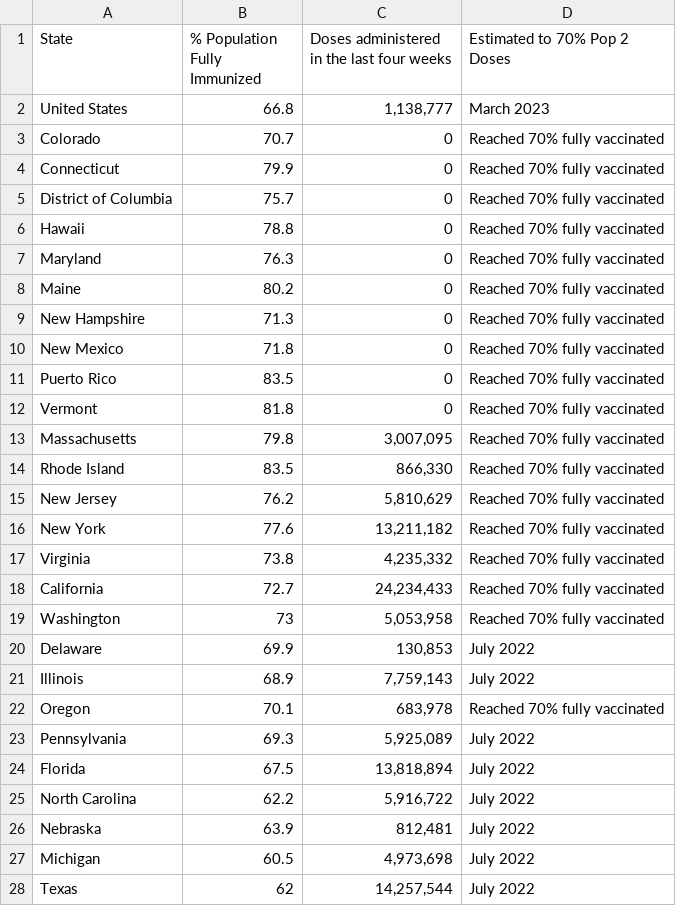
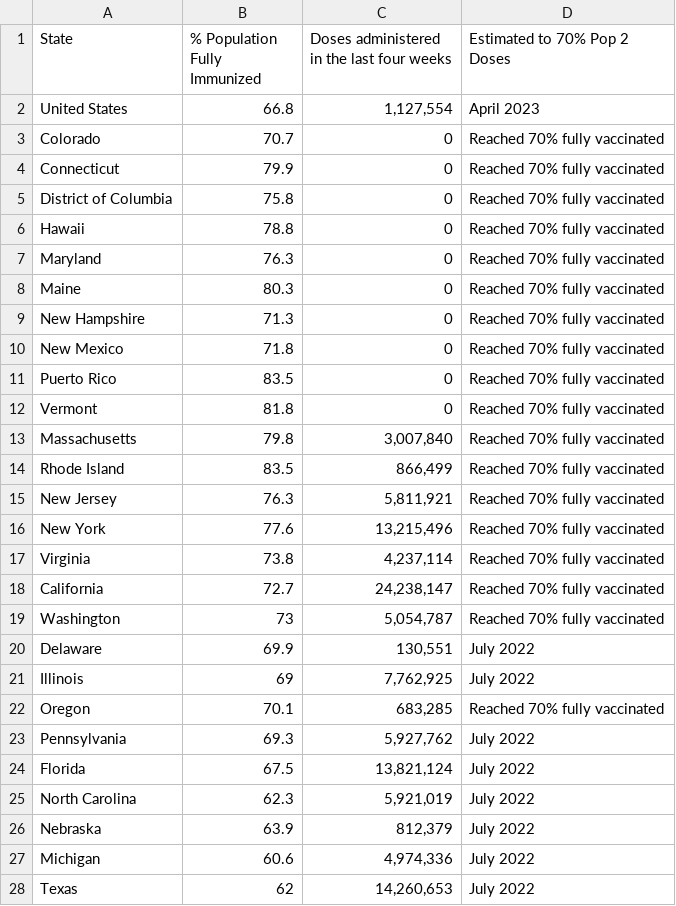
Before and after one commit to Dotdash-Data-Journalism/2021_2022_VWH_covid_vaccine_tracker, a CSV file: chartData/areWeThereYet.csv, drawn as a sheet; only a part is shown; the diff covers the shown part only.

```diff
--- a/chartData/areWeThereYet.csv
+++ b/chartData/areWeThereYet.csv
@@ -1,9 +1,9 @@
 State,% Population Fully Immunized,Doses administered in the last four weeks,Estimated to 70% Pop 2 Doses
-United States,66.8,"1,138,777",March 2023
+United States,66.8,"1,127,554",April 2023
 Colorado,70.7,         0,Reached 70% fully vaccinated
 Connecticut,79.9,         0,Reached 70% fully vaccinated
-District of Columbia,75.7,         0,Reached 70% fully vaccinated
+District of Columbia,75.8,         0,Reached 70% fully vaccinated
 Hawaii,78.8,         0,Reached 70% fully vaccinated
 Maryland,76.3,         0,Reached 70% fully vaccinated
-Maine,80.2,         0,Reached 70% fully vaccinated
+Maine,80.3,         0,Reached 70% fully vaccinated
 New Hampshire,71.3,         0,Reached 70% fully vaccinated
@@ -12,17 +12,17 @@ Puerto Rico,83.5,         0,Reached 70% fully vaccinated
 Vermont,81.8,         0,Reached 70% fully vaccinated
-Massachusetts,79.8," 3,007,095",Reached 70% fully vaccinated
-Rhode Island,83.5,"   866,330",Reached 70% fully vaccinated
-New Jersey,76.2," 5,810,629",Reached 70% fully vaccinated
-New York,77.6,"13,211,182",Reached 70% fully vaccinated
-Virginia,73.8," 4,235,332",Reached 70% fully vaccinated
-California,72.7,"24,234,433",Reached 70% fully vaccinated
-Washington,73," 5,053,958",Reached 70% fully vaccinated
-Delaware,69.9,"   130,853",July 2022
-Illinois,68.9," 7,759,143",July 2022
-Oregon,70.1,"   683,978",Reached 70% fully vaccinated
-Pennsylvania,69.3," 5,925,089",July 2022
-Florida,67.5,"13,818,894",July 2022
-North Carolina,62.2," 5,916,722",July 2022
-Nebraska,63.9,"   812,481",July 2022
-Michigan,60.5," 4,973,698",July 2022
-Texas,62,"14,257,544",July 2022
+Massachusetts,79.8," 3,007,840",Reached 70% fully vaccinated
+Rhode Island,83.5,"   866,499",Reached 70% fully vaccinated
+New Jersey,76.3," 5,811,921",Reached 70% fully vaccinated
+New York,77.6,"13,215,496",Reached 70% fully vaccinated
+Virginia,73.8," 4,237,114",Reached 70% fully vaccinated
+California,72.7,"24,238,147",Reached 70% fully vaccinated
+Washington,73," 5,054,787",Reached 70% fully vaccinated
+Delaware,69.9,"   130,551",July 2022
+Illinois,69," 7,762,925",July 2022
+Oregon,70.1,"   683,285",Reached 70% fully vaccinated
+Pennsylvania,69.3," 5,927,762",July 2022
+Florida,67.5,"13,821,124",July 2022
+North Carolina,62.3," 5,921,019",July 2022
+Nebraska,63.9,"   812,379",July 2022
+Michigan,60.6," 4,974,336",July 2022
+Texas,62,"14,260,653",July 2022
```
Also changed, not shown: 12 edited cells elsewhere in this file, chartData/boosterMap.csv, chartData/cdcFullVaxByAge.csv, 4 other files.
